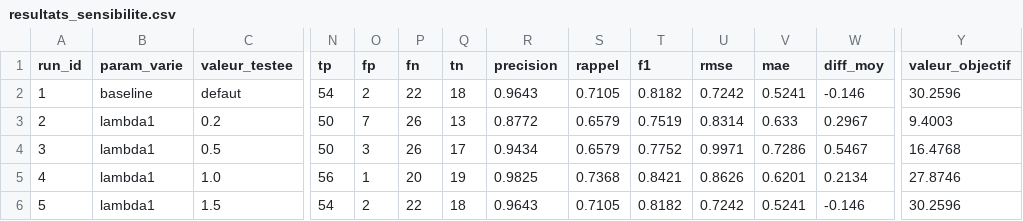
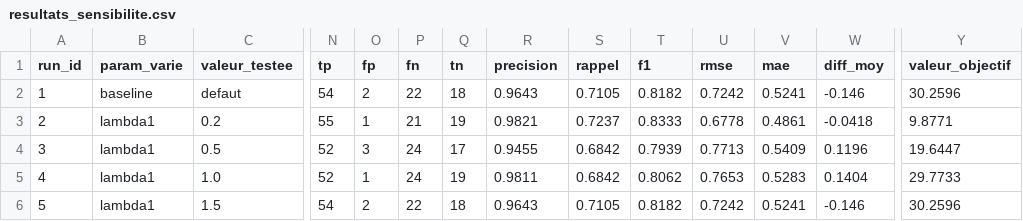
Before and after one commit to yanismedouni/PI4-THERMO, a CSV file: output/resultats_sensibilite.csv, drawn as a sheet; only a part is shown, gaps mark what is left out; the diff covers the shown part only; the diff names each change by its address in the sheet, - before the commit and + after, or states it on an @@ line.

Commit message:
fix: parametres changés pour les bon parametres choisis par l equipe

```diff
--- a/output/resultats_sensibilite.csv
+++ b/output/resultats_sensibilite.csv
-N3 (tp): 50
+N3 (tp): 55
-O3 (fp): 7
+O3 (fp): 1
-P3 (fn): 26
+P3 (fn): 21
-Q3 (tn): 13
+Q3 (tn): 19
-R3 (precision): 0.8772
+R3 (precision): 0.9821
-S3 (rappel): 0.6579
+S3 (rappel): 0.7237
-T3 (f1): 0.7519
+T3 (f1): 0.8333
-U3 (rmse): 0.8314
+U3 (rmse): 0.6778
-V3 (mae): 0.633
+V3 (mae): 0.4861
-W3 (diff_moy): 0.2967
+W3 (diff_moy): -0.0418
-Y3 (valeur_objectif): 9.4003
+Y3 (valeur_objectif): 9.8771
-N4 (tp): 50
+N4 (tp): 52
-P4 (fn): 26
+P4 (fn): 24
-R4 (precision): 0.9434
+R4 (precision): 0.9455
-S4 (rappel): 0.6579
+S4 (rappel): 0.6842
-T4 (f1): 0.7752
+T4 (f1): 0.7939
-U4 (rmse): 0.9971
+U4 (rmse): 0.7713
-V4 (mae): 0.7286
+V4 (mae): 0.5409
-W4 (diff_moy): 0.5467
+W4 (diff_moy): 0.1196
-Y4 (valeur_objectif): 16.4768
+Y4 (valeur_objectif): 19.6447
-N5 (tp): 56
+N5 (tp): 52
-P5 (fn): 20
+P5 (fn): 24
-R5 (precision): 0.9825
+R5 (precision): 0.9811
-S5 (rappel): 0.7368
+S5 (rappel): 0.6842
-T5 (f1): 0.8421
+T5 (f1): 0.8062
-U5 (rmse): 0.8626
+U5 (rmse): 0.7653
-V5 (mae): 0.6201
+V5 (mae): 0.5283
-W5 (diff_moy): 0.2134
+W5 (diff_moy): 0.1404
-Y5 (valeur_objectif): 27.8746
+Y5 (valeur_objectif): 29.7733
```
Also changed, not shown: 1 removed row and 11 edited cells elsewhere in this file, 2 other files.
